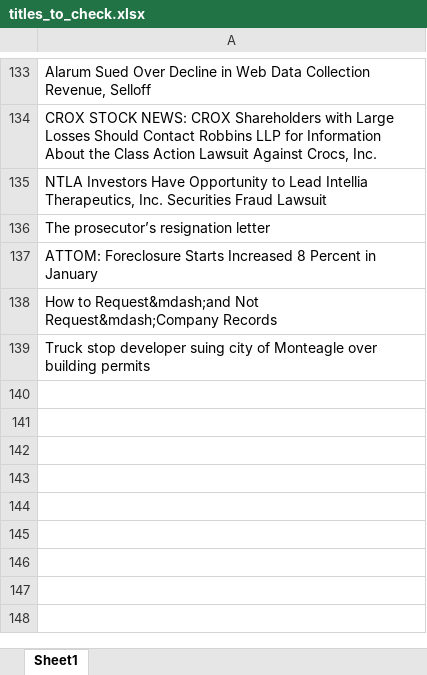
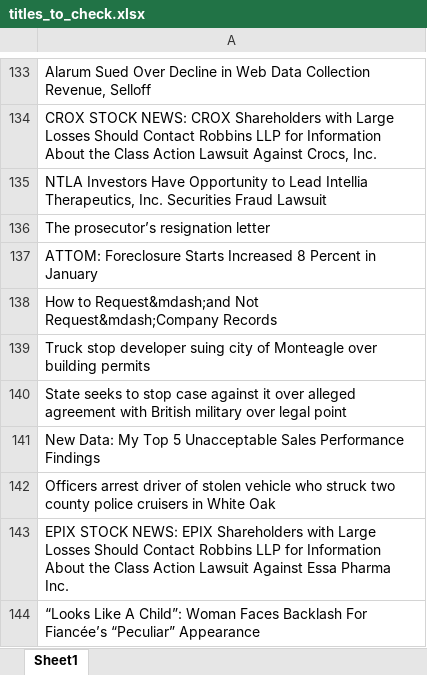
Before and after one commit to Yampanis/python-filtering-to-csv, an Excel workbook: titles_to_check.xlsx, sheet Sheet1, drawn as a sheet; only a part is shown, gaps mark what is left out; values as stored, in another font and other column widths than the file's, no borders; the diff names each change by its address in the sheet, - before the commit and + after, or states it on an @@ line.

```diff
--- a/titles_to_check.xlsx (sheet Sheet1)
+++ b/titles_to_check.xlsx (sheet Sheet1)
+row 140: State seeks to stop case against it over alleged agreement with British military over legal point
+row 141: New Data: My Top 5 Unacceptable Sales Performance Findings
+row 142: Officers arrest driver of stolen vehicle who struck two county police cruisers in White Oak
+row 143: EPIX STOCK NEWS: EPIX Shareholders with Large Losses Should Contact Robbins LLP for Information About the Class Action Lawsuit Against Essa Pharma Inc.
+row 144: “Looks Like A Child”: Woman Faces Backlash For Fiancée’s “Peculiar” Appearance
```
Also changed, not shown: Rory Testing Sheet 2024.xlsx, negative_titles.xlsx, 2 other files.
